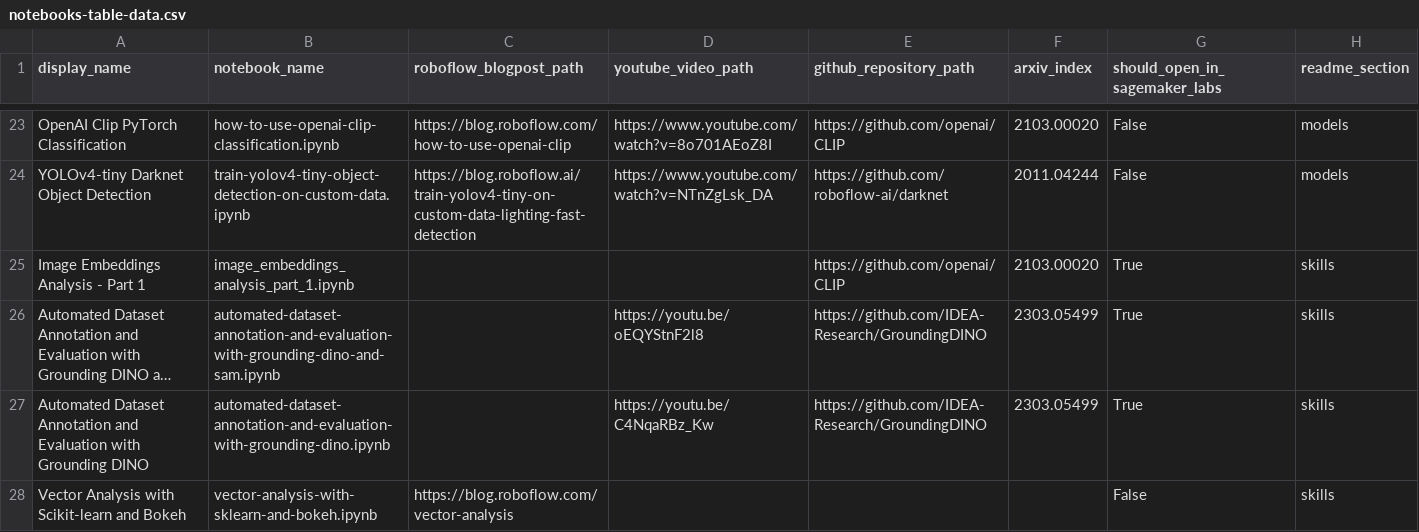
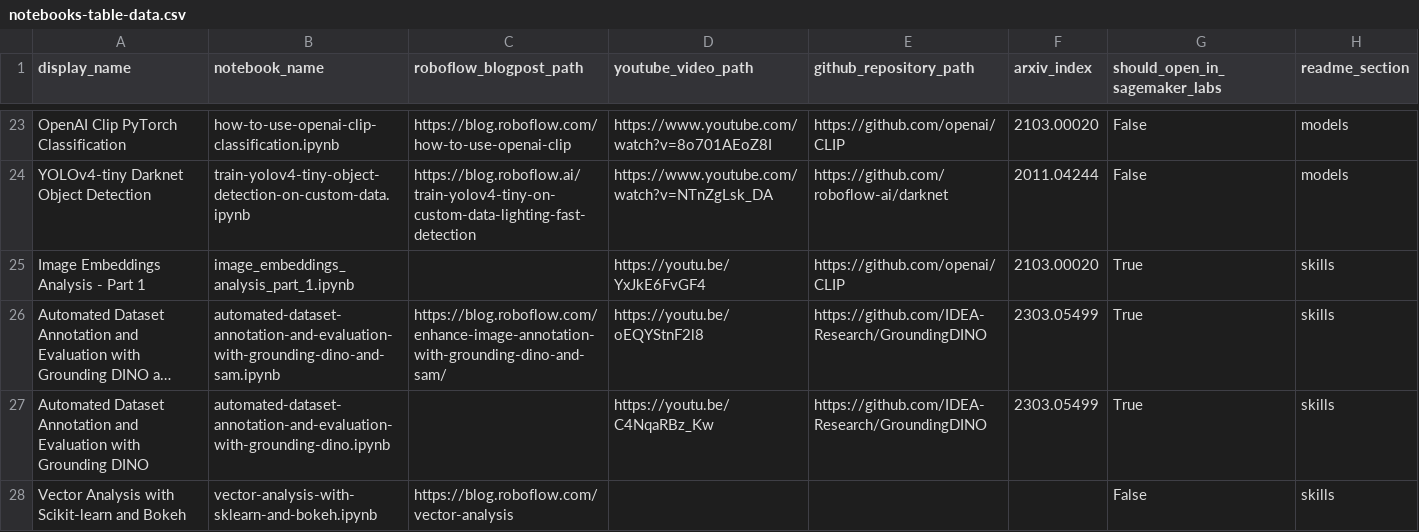
Before and after one commit to roboflow/notebooks, a CSV file: automation/notebooks-table-data.csv, drawn as a sheet; only a part is shown, gaps mark what is left out; long unchanged cells end in …; the diff names each change by its address in the sheet, - before the commit and + after, or states it on an @@ line.

Commit message:
🎬 add Image Embeddings Analysis - Part 1 YouTube video link 📚 add Automated Dataset Annotation and Evaluation with Grounding DINO and SAM blogpost link

```diff
--- a/automation/notebooks-table-data.csv
+++ b/automation/notebooks-table-data.csv
-D25 (youtube_video_path): (empty)
+D25 (youtube_video_path): https://youtu.be/YxJkE6FvGF4
-C26 (roboflow_blogpost_path): (empty)
+C26 (roboflow_blogpost_path): https://blog.roboflow.com/enhance-image-annotation-with-grounding-dino-and-sam/
```
Also changed, not shown: 1 other file.
